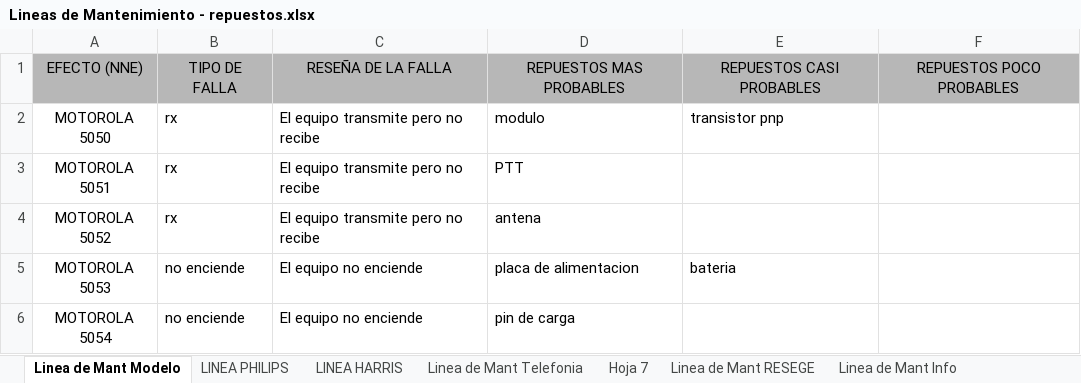
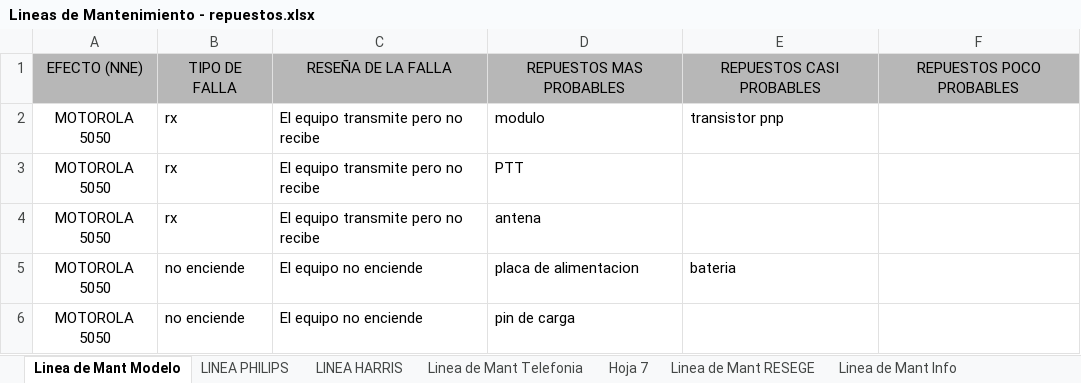
Before and after one commit to Kalima83/Proyecto_Final_IA, an Excel workbook: data/Lineas de Mantenimiento - repuestos.xlsx, sheet Linea de Mant Modelo, drawn as a sheet; values as stored, in another font and other column widths than the file's, no borders; charts and pictures not drawn; the diff names each change by its address in the sheet, - before the commit and + after, or states it on an @@ line.

```diff
--- a/data/Lineas de Mantenimiento - repuestos.xlsx (sheet Linea de Mant Modelo)
+++ b/data/Lineas de Mantenimiento - repuestos.xlsx (sheet Linea de Mant Modelo)
-A3: MOTOROLA 5051
+A3: MOTOROLA 5050
-A4: MOTOROLA 5052
+A4: MOTOROLA 5050
-A5: MOTOROLA 5053
+A5: MOTOROLA 5050
-A6: MOTOROLA 5054
+A6: MOTOROLA 5050
```
Also changed, not shown: 2 other files.
